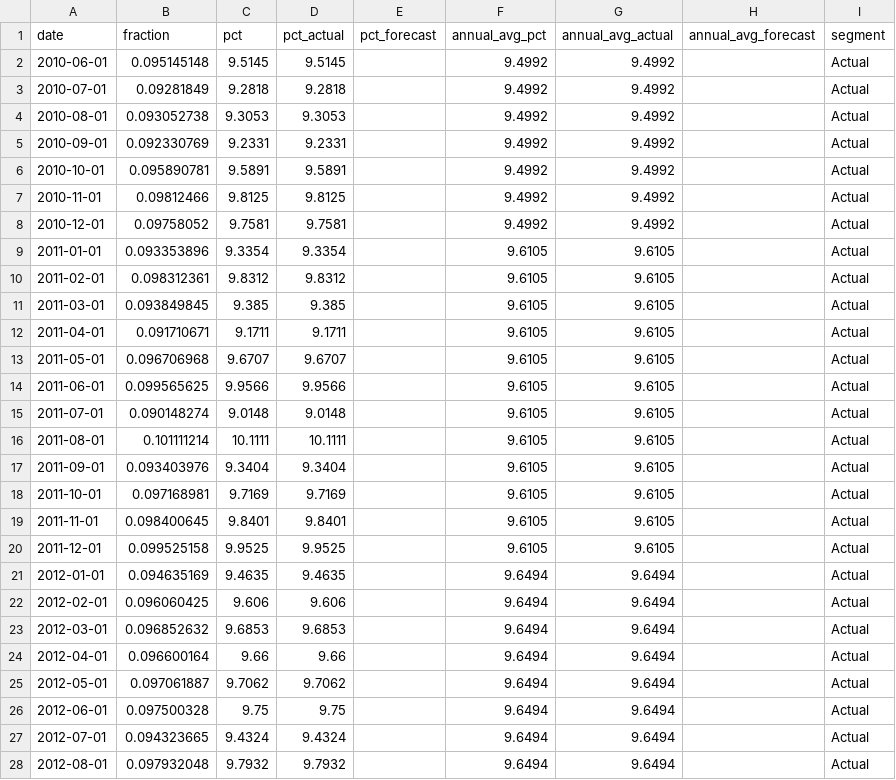
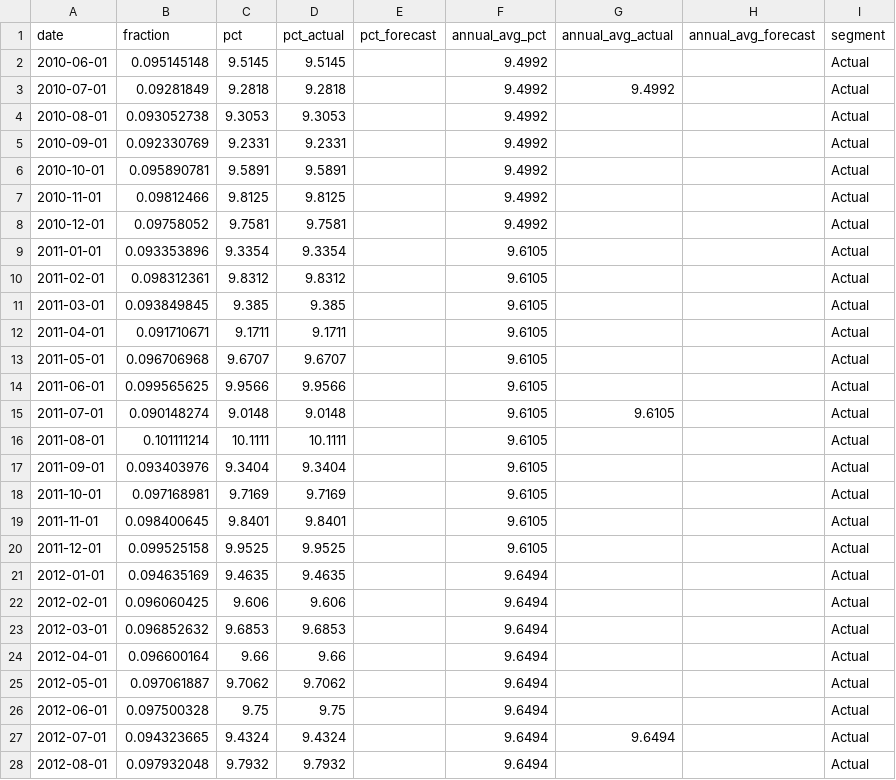
Before and after one commit to hruck/growthenergy-dashboard-data, a CSV file: production/ethanol_blend_rate_monthly.csv, drawn as a sheet; only a part is shown; the diff covers the shown part only.

Commit message:
Update ethanol_blend_rate_monthly.csv

```diff
--- a/production/ethanol_blend_rate_monthly.csv
+++ b/production/ethanol_blend_rate_monthly.csv
@@ -1,28 +1,28 @@
 date,fraction,pct,pct_actual,pct_forecast,annual_avg_pct,annual_avg_actual,annual_avg_forecast,segment
-2010-06-01,0.095145148,9.5145,9.5145,,9.4992,9.4992,,Actual
+2010-06-01,0.095145148,9.5145,9.5145,,9.4992,,,Actual
 2010-07-01,0.09281849,9.2818,9.2818,,9.4992,9.4992,,Actual
-2010-08-01,0.093052738,9.3053,9.3053,,9.4992,9.4992,,Actual
-2010-09-01,0.092330769,9.2331,9.2331,,9.4992,9.4992,,Actual
-2010-10-01,0.095890781,9.5891,9.5891,,9.4992,9.4992,,Actual
-2010-11-01,0.09812466,9.8125,9.8125,,9.4992,9.4992,,Actual
-2010-12-01,0.09758052,9.7581,9.7581,,9.4992,9.4992,,Actual
-2011-01-01,0.093353896,9.3354,9.3354,,9.6105,9.6105,,Actual
-2011-02-01,0.098312361,9.8312,9.8312,,9.6105,9.6105,,Actual
-2011-03-01,0.093849845,9.385,9.385,,9.6105,9.6105,,Actual
-2011-04-01,0.091710671,9.1711,9.1711,,9.6105,9.6105,,Actual
-2011-05-01,0.096706968,9.6707,9.6707,,9.6105,9.6105,,Actual
-2011-06-01,0.099565625,9.9566,9.9566,,9.6105,9.6105,,Actual
+2010-08-01,0.093052738,9.3053,9.3053,,9.4992,,,Actual
+2010-09-01,0.092330769,9.2331,9.2331,,9.4992,,,Actual
+2010-10-01,0.095890781,9.5891,9.5891,,9.4992,,,Actual
+2010-11-01,0.09812466,9.8125,9.8125,,9.4992,,,Actual
+2010-12-01,0.09758052,9.7581,9.7581,,9.4992,,,Actual
+2011-01-01,0.093353896,9.3354,9.3354,,9.6105,,,Actual
+2011-02-01,0.098312361,9.8312,9.8312,,9.6105,,,Actual
+2011-03-01,0.093849845,9.385,9.385,,9.6105,,,Actual
+2011-04-01,0.091710671,9.1711,9.1711,,9.6105,,,Actual
+2011-05-01,0.096706968,9.6707,9.6707,,9.6105,,,Actual
+2011-06-01,0.099565625,9.9566,9.9566,,9.6105,,,Actual
 2011-07-01,0.090148274,9.0148,9.0148,,9.6105,9.6105,,Actual
-2011-08-01,0.101111214,10.1111,10.1111,,9.6105,9.6105,,Actual
-2011-09-01,0.093403976,9.3404,9.3404,,9.6105,9.6105,,Actual
-2011-10-01,0.097168981,9.7169,9.7169,,9.6105,9.6105,,Actual
-2011-11-01,0.098400645,9.8401,9.8401,,9.6105,9.6105,,Actual
-2011-12-01,0.099525158,9.9525,9.9525,,9.6105,9.6105,,Actual
-2012-01-01,0.094635169,9.4635,9.4635,,9.6494,9.6494,,Actual
-2012-02-01,0.096060425,9.606,9.606,,9.6494,9.6494,,Actual
-2012-03-01,0.096852632,9.6853,9.6853,,9.6494,9.6494,,Actual
-2012-04-01,0.096600164,9.66,9.66,,9.6494,9.6494,,Actual
-2012-05-01,0.097061887,9.7062,9.7062,,9.6494,9.6494,,Actual
-2012-06-01,0.097500328,9.75,9.75,,9.6494,9.6494,,Actual
+2011-08-01,0.101111214,10.1111,10.1111,,9.6105,,,Actual
+2011-09-01,0.093403976,9.3404,9.3404,,9.6105,,,Actual
+2011-10-01,0.097168981,9.7169,9.7169,,9.6105,,,Actual
+2011-11-01,0.098400645,9.8401,9.8401,,9.6105,,,Actual
+2011-12-01,0.099525158,9.9525,9.9525,,9.6105,,,Actual
+2012-01-01,0.094635169,9.4635,9.4635,,9.6494,,,Actual
+2012-02-01,0.096060425,9.606,9.606,,9.6494,,,Actual
+2012-03-01,0.096852632,9.6853,9.6853,,9.6494,,,Actual
+2012-04-01,0.096600164,9.66,9.66,,9.6494,,,Actual
+2012-05-01,0.097061887,9.7062,9.7062,,9.6494,,,Actual
+2012-06-01,0.097500328,9.75,9.75,,9.6494,,,Actual
 2012-07-01,0.094323665,9.4324,9.4324,,9.6494,9.6494,,Actual
-2012-08-01,0.097932048,9.7932,9.7932,,9.6494,9.6494,,Actual
+2012-08-01,0.097932048,9.7932,9.7932,,9.6494,,,Actual
```
Also changed, not shown: 171 edited cells elsewhere in this file.
